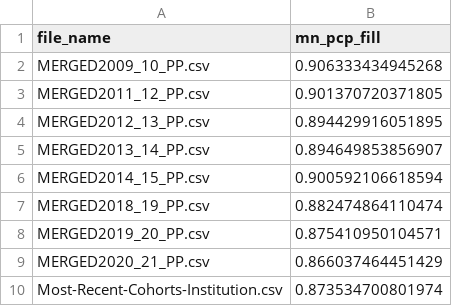
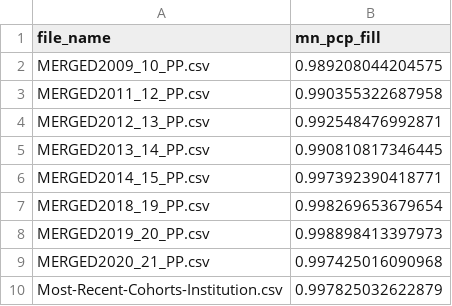
Before and after one commit to mattmtz/college-roi, a CSV file: output/missing_data_summaries/missing_pcip_summary.csv, drawn as a sheet.

```diff
--- a/output/missing_data_summaries/missing_pcip_summary.csv
+++ b/output/missing_data_summaries/missing_pcip_summary.csv
@@ -1,10 +1,10 @@
 file_name,mn_pcp_fill
-MERGED2009_10_PP.csv,0.906333434945268
-MERGED2011_12_PP.csv,0.901370720371805
-MERGED2012_13_PP.csv,0.894429916051895
-MERGED2013_14_PP.csv,0.894649853856907
-MERGED2014_15_PP.csv,0.900592106618594
-MERGED2018_19_PP.csv,0.882474864110474
-MERGED2019_20_PP.csv,0.875410950104571
-MERGED2020_21_PP.csv,0.866037464451429
-Most-Recent-Cohorts-Institution.csv,0.873534700801974
+MERGED2009_10_PP.csv,0.989208044204575
+MERGED2011_12_PP.csv,0.990355322687958
+MERGED2012_13_PP.csv,0.992548476992871
+MERGED2013_14_PP.csv,0.990810817346445
+MERGED2014_15_PP.csv,0.997392390418771
+MERGED2018_19_PP.csv,0.998269653679654
+MERGED2019_20_PP.csv,0.998898413397973
+MERGED2020_21_PP.csv,0.997425016090968
+Most-Recent-Cohorts-Institution.csv,0.997825032622879
```
Also changed, not shown: output/missing_data_summaries/missing_variables_summary.csv, output/missing_data_summaries/pct_missing_observations_by_variable.csv, 43 other files.
